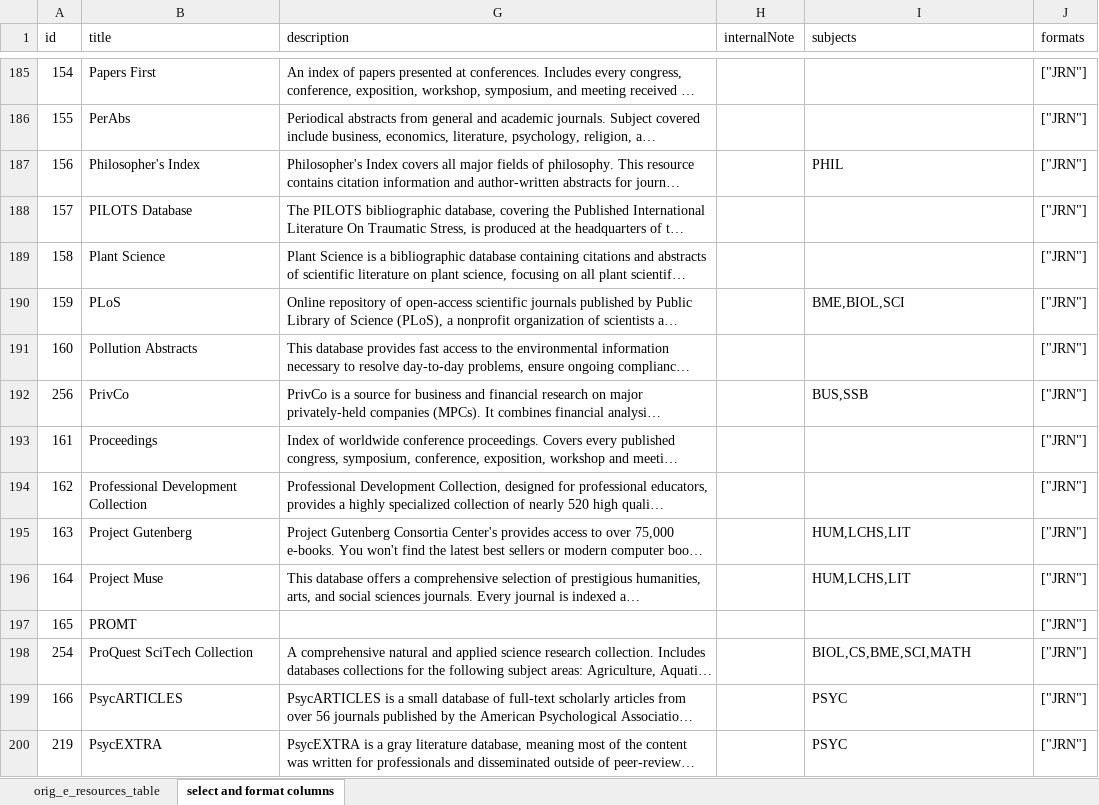
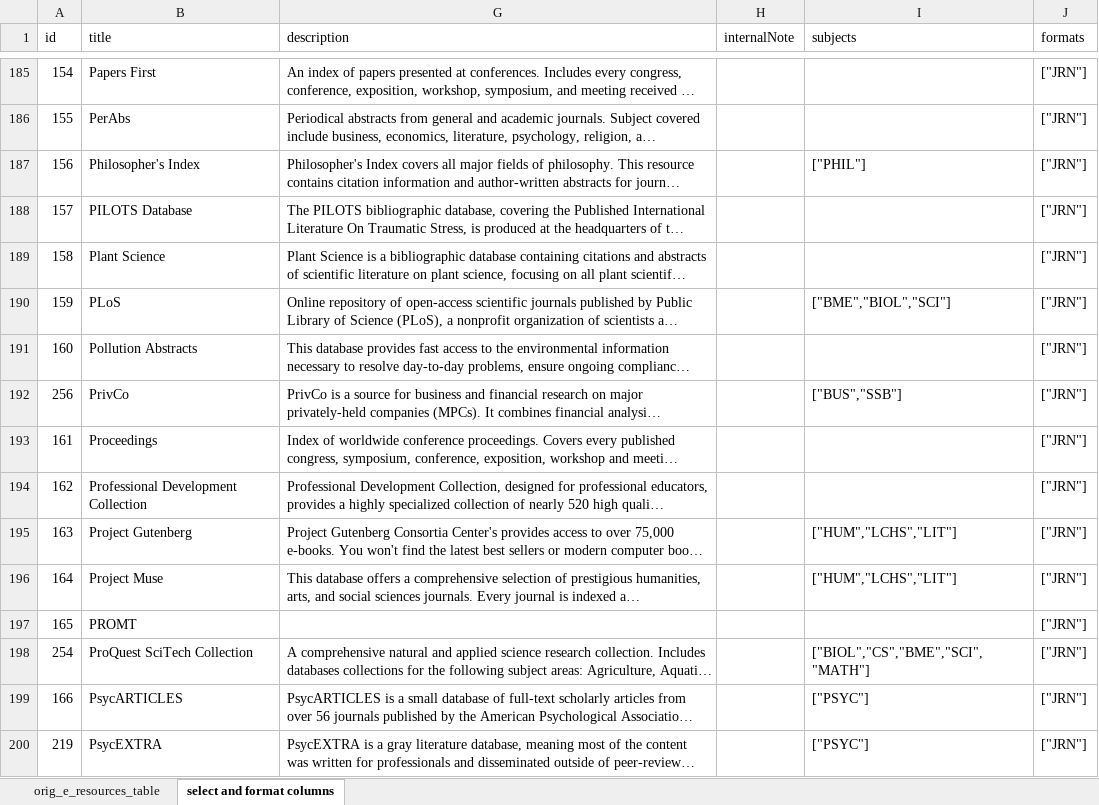
Before and after one commit to christinemcclure/com541-proj2, an Excel workbook: assets/database-info.xlsm, sheet select and format columns, drawn as a sheet; only a part is shown, gaps mark what is left out; long unchanged cells end in …; values as stored, in another font and other column widths than the file's, no borders; the diff covers the shown part only; the diff names each change by its address in the sheet, - before the commit and + after, or states it on an @@ line.

Commit message:
corrected syntax for subjects column

```diff
--- a/assets/database-info.xlsm (sheet select and format columns)
+++ b/assets/database-info.xlsm (sheet select and format columns)
-I187 (subjects): PHIL
+I187 (subjects): ["PHIL"]
-I190 (subjects): BME,BIOL,SCI
+I190 (subjects): ["BME","BIOL","SCI"]
-I192 (subjects): BUS,SSB
+I192 (subjects): ["BUS","SSB"]
-I195:I196 (subjects): HUM,LCHS,LIT
+I195:I196 (subjects): ["HUM","LCHS","LIT"]
-I198 (subjects): BIOL,CS,BME,SCI,MATH
+I198 (subjects): ["BIOL","CS","BME","SCI","MATH"]
-I199:I200 (subjects): PSYC
+I199:I200 (subjects): ["PSYC"]
```
Also changed, not shown: 2 added rows and 149 edited cells elsewhere in this sheet, formulas that keep their value.
